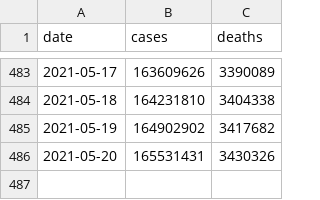
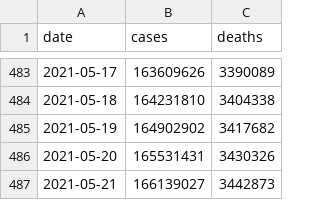
Before and after one commit to WorldHealthOrganization/xform-covid-casecount-jhu, a CSV file: output/global.csv, drawn as a sheet; only a part is shown, gaps mark what is left out; the diff names each change by its address in the sheet, - before the commit and + after, or states it on an @@ line.

```diff
--- a/output/global.csv
+++ b/output/global.csv
+row 487: 2021-05-21 | 166139027 | 3442873
```
Also changed, not shown: output/continents.csv, output/who_regions.csv, 1 other file.
